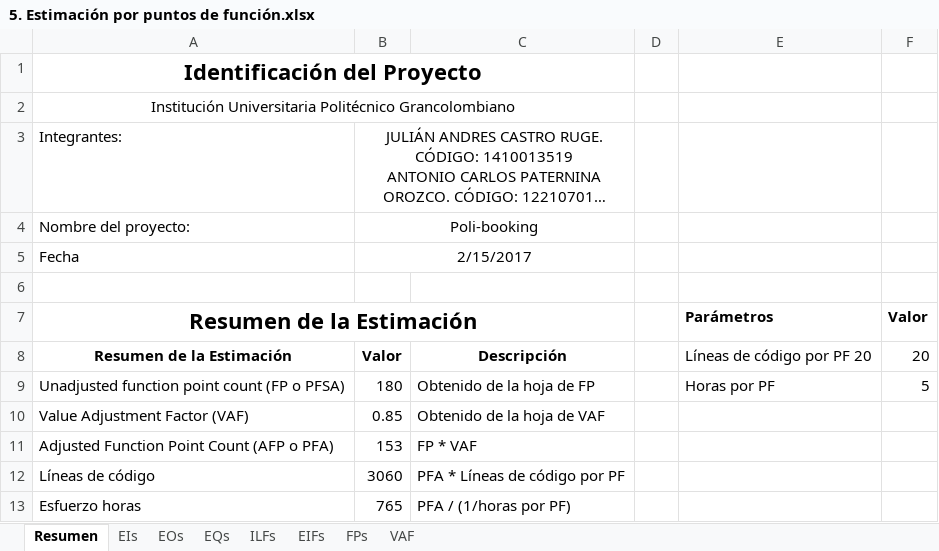
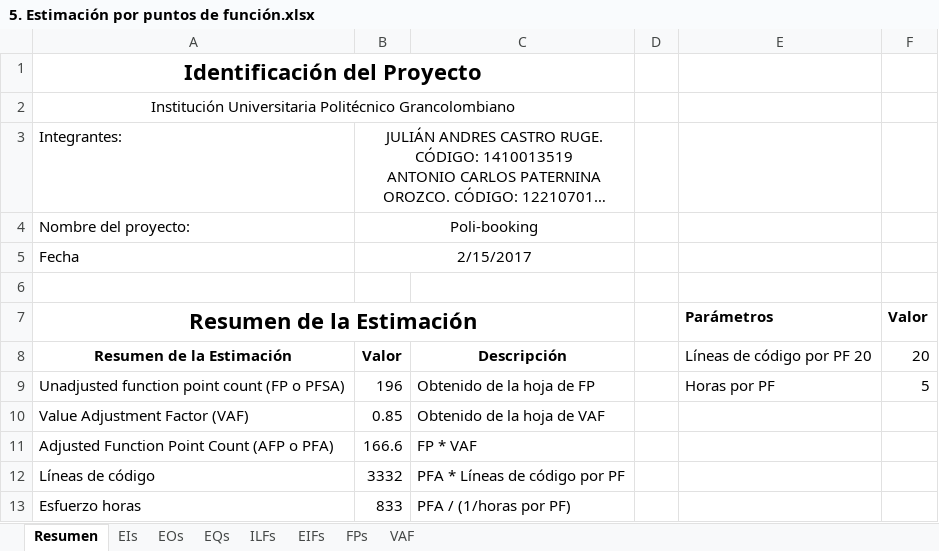
Before and after one commit to ISWPOLI/poli-booking, an Excel workbook: documentacion/2. Planeación/5. Estimación por puntos de función.xlsx, sheet Resumen, drawn as a sheet; long unchanged cells end in …; values as stored, in another font and other column widths than the file's, no borders; the diff names each change by its address in the sheet, - before the commit and + after, or states it on an @@ line.

```diff
--- a/documentacion/2. Planeación/5. Estimación por puntos de función.xlsx (sheet Resumen)
+++ b/documentacion/2. Planeación/5. Estimación por puntos de función.xlsx (sheet Resumen)
-B9: 180
+B9: 196
-B11: 153
+B11: 166.6
-B12: 3060
+B12: 3332
-B13: 765
+B13: 833
```
Also changed, not shown: sheet EOs, sheet FPs, formulas that keep their value, 17 other files.
